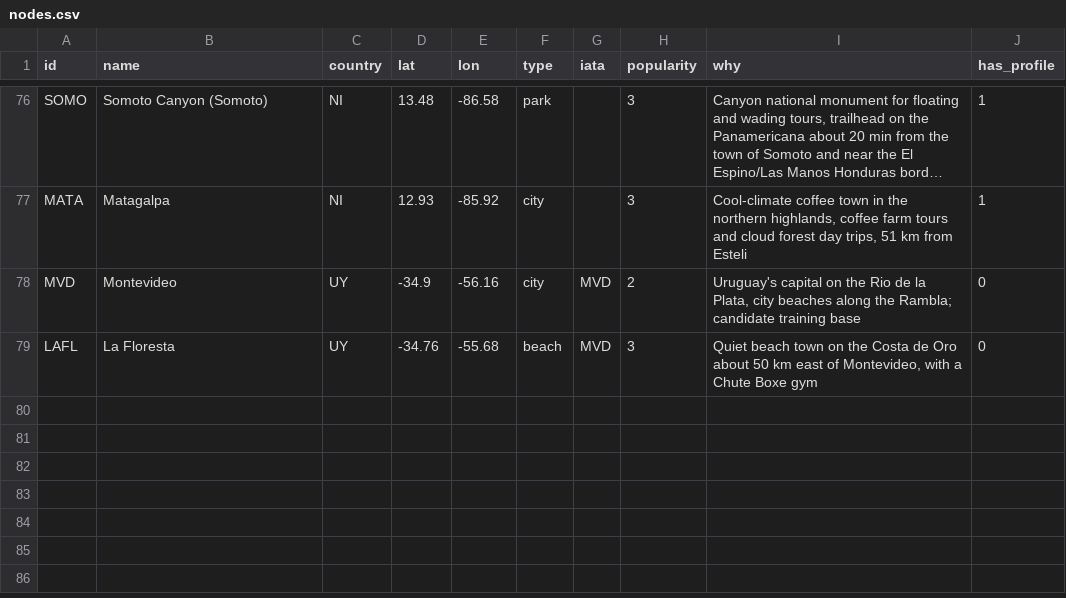
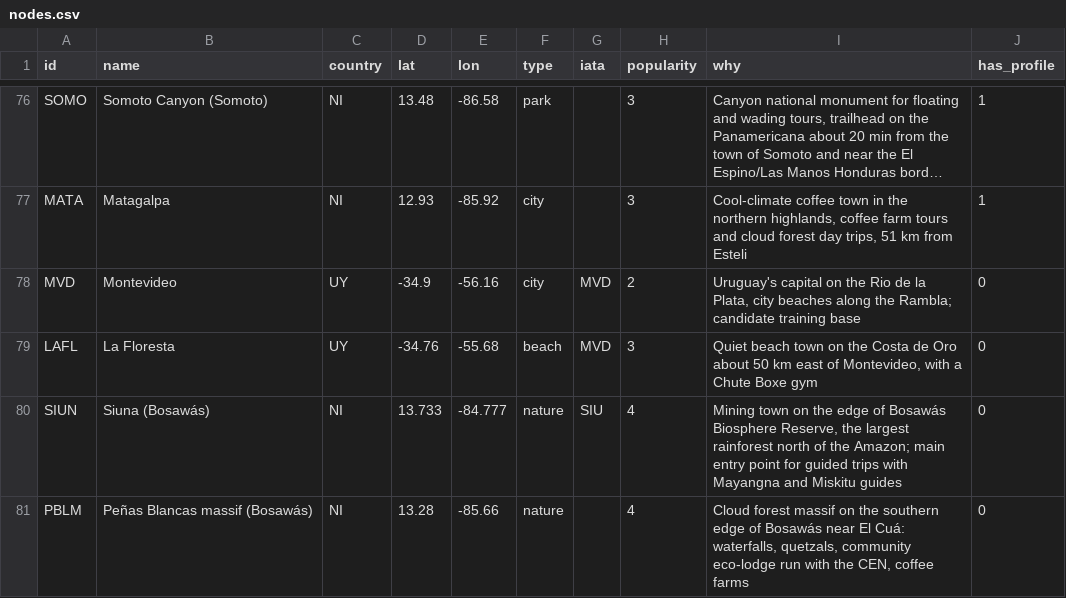
Before and after one commit to Olafcito/latam-trip, a CSV file: data/built/nodes.csv, drawn as a sheet; only a part is shown, gaps mark what is left out; long unchanged cells end in …; the diff names each change by its address in the sheet, - before the commit and + after, or states it on an @@ line.

```diff
--- a/data/built/nodes.csv
+++ b/data/built/nodes.csv
+row 80: SIUN | Siuna (Bosawás) | NI | 13.733 | -84.777 | nature | SIU | 4 | Mining town on the edge of Bosawás Biosphere Reserve, the largest rainforest north of the Amazon; main entry point for guided trips with Mayangna and Miskitu guides | 0
+row 81: PBLM | Peñas Blancas massif (Bosawás) | NI | 13.28 | -85.66 | nature |  | 4 | Cloud forest massif on the southern edge of Bosawás near El Cuá: waterfalls, quetzals, community eco-lodge run with the CEN, coffee farms | 0
```
Also changed, not shown: data/built/edges.csv, 17 other files.
